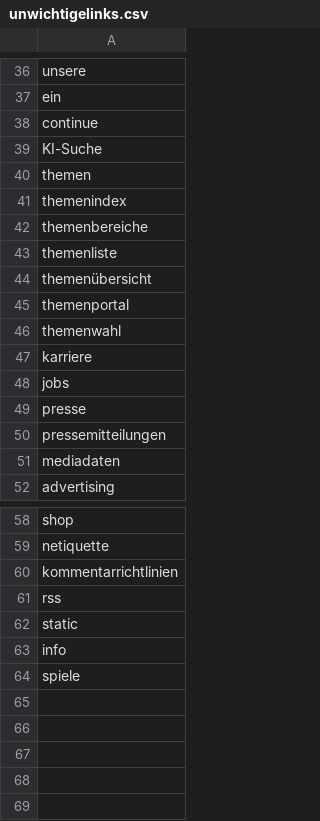
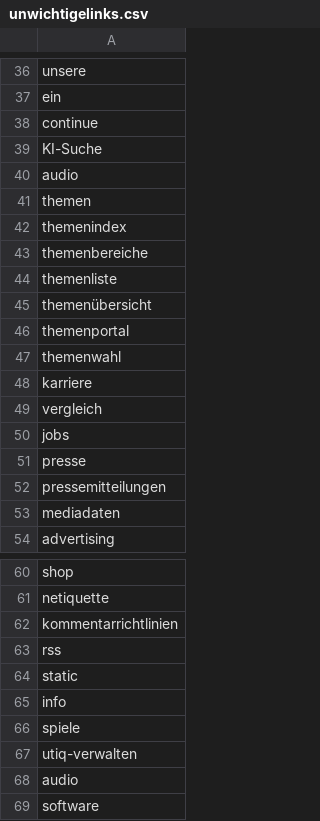
Before and after one commit to pge1414/Projekt-Farning, a CSV file: Webscraping/unwichtigelinks.csv, drawn as a sheet; only a part is shown, gaps mark what is left out; the diff names each change by its address in the sheet, - before the commit and + after, or states it on an @@ line.

```diff
--- a/Webscraping/unwichtigelinks.csv
+++ b/Webscraping/unwichtigelinks.csv
+row 40: audio
+row 49: vergleich
+row 67: utiq-verwalten
+row 68: audio
+row 69: software
```
Also changed, not shown: Webscraping/keinegewichtungen.csv, 4 other files.
